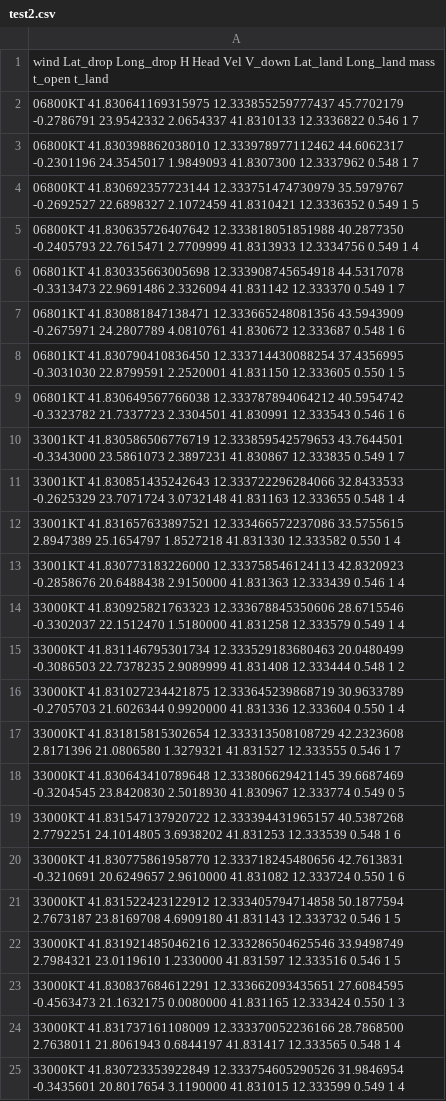
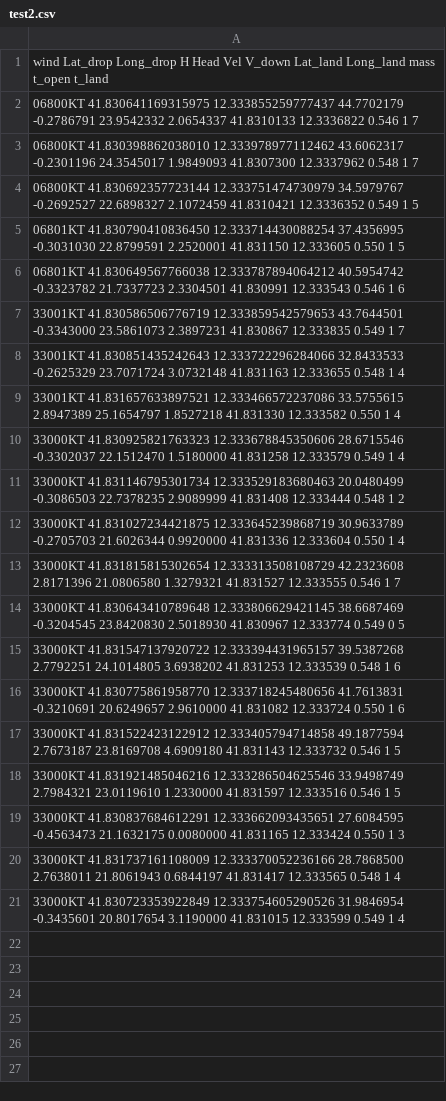
Before and after one commit to Sapienza-Flight-Team/FallModel_23-24, a CSV file: test2.csv, drawn as a sheet.

```diff
--- a/test2.csv
+++ b/test2.csv
@@ -1,8 +1,5 @@
 wind      Lat_drop             Long_drop            H            Head         Vel          V_down      Lat_land     Long_land    mass     t_open   t_land
-06800KT   41.830641169315975   12.333855259777437   45.7702179   -0.2786791   23.9542332   2.0654337   41.8310133   12.3336822   0.546    1        7
-06800KT   41.830398862038010   12.333978977112462   44.6062317   -0.2301196   24.3545017   1.9849093   41.8307300   12.3337962   0.548    1        7
-06800KT   41.830692357723144   12.333751474730979   35.5979767   -0.2692527   22.6898327   2.1072459   41.8310421   12.3336352   0.549    1        5
-06800KT   41.830635726407642   12.333818051851988   40.2877350   -0.2405793   22.7615471   2.7709999   41.8313933   12.3334756   0.549    1        4
-06801KT   41.830335663005698   12.333908745654918   44.5317078   -0.3313473   22.9691486   2.3326094   41.831142    12.333370    0.549    1        7
-06801KT   41.830881847138471   12.333665248081356   43.5943909   -0.2675971   24.2807789   4.0810761   41.830672    12.333687    0.548    1        6
+06800KT   41.830641169315975   12.333855259777437   44.7702179   -0.2786791   23.9542332   2.0654337   41.8310133   12.3336822   0.546    1        7
+06800KT   41.830398862038010   12.333978977112462   43.6062317   -0.2301196   24.3545017   1.9849093   41.8307300   12.3337962   0.548    1        7
+06800KT   41.830692357723144   12.333751474730979   34.5979767   -0.2692527   22.6898327   2.1072459   41.8310421   12.3336352   0.549    1        5
 06801KT   41.830790410836450   12.333714430088254   37.4356995   -0.3031030   22.8799591   2.2520001   41.831150    12.333605    0.550    1        5
@@ -12,3 +9,2 @@ wind      Lat_drop             Long_drop            H            Head         Ve
 33001KT   41.831657633897521   12.333466572237086   33.5755615    2.8947389   25.1654797   1.8527218   41.831330    12.333582    0.550    1        4
-33001KT   41.830773183226000   12.333758546124113   42.8320923   -0.2858676   20.6488438   2.9150000   41.831363    12.333439    0.546    1        4
 33000KT   41.830925821763323   12.333678845350606   28.6715546   -0.3302037   22.1512470   1.5180000   41.831258    12.333579    0.549    1        4
@@ -17,6 +13,6 @@ wind      Lat_drop             Long_drop            H            Head         Ve
 33000KT   41.831815815302654   12.333313508108729   42.2323608    2.8171396   21.0806580   1.3279321   41.831527    12.333555    0.546    1        7
-33000KT   41.830643410789648   12.333806629421145   39.6687469   -0.3204545   23.8420830   2.5018930   41.830967    12.333774    0.549    0        5
-33000KT   41.831547137920722   12.333394431965157   40.5387268    2.7792251   24.1014805   3.6938202   41.831253    12.333539    0.548    1        6
-33000KT   41.830775861958770   12.333718245480656   42.7613831   -0.3210691   20.6249657   2.9610000   41.831082    12.333724    0.550    1        6
-33000KT   41.831522423122912   12.333405794714858   50.1877594    2.7673187   23.8169708   4.6909180   41.831143    12.333732    0.546    1        5
+33000KT   41.830643410789648   12.333806629421145   38.6687469   -0.3204545   23.8420830   2.5018930   41.830967    12.333774    0.549    0        5
+33000KT   41.831547137920722   12.333394431965157   39.5387268    2.7792251   24.1014805   3.6938202   41.831253    12.333539    0.548    1        6
+33000KT   41.830775861958770   12.333718245480656   41.7613831   -0.3210691   20.6249657   2.9610000   41.831082    12.333724    0.550    1        6
+33000KT   41.831522423122912   12.333405794714858   49.1877594    2.7673187   23.8169708   4.6909180   41.831143    12.333732    0.546    1        5
 33000KT   41.831921485046216   12.333286504625546   33.9498749    2.7984321   23.0119610   1.2330000   41.831597    12.333516    0.546    1        5
```
Also changed, not shown: 3 other files.
